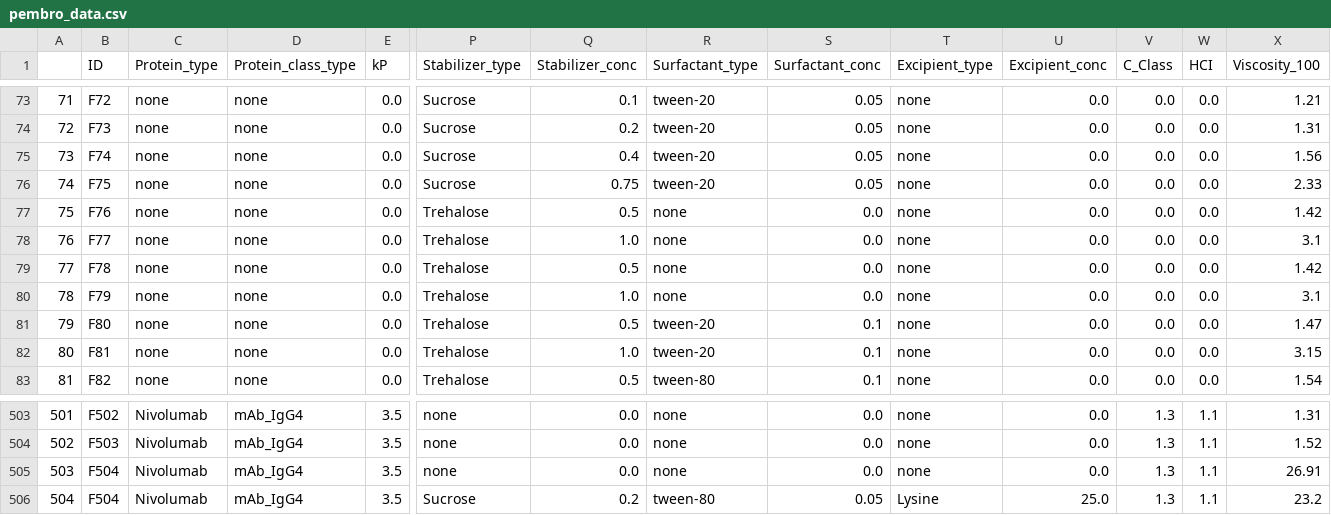
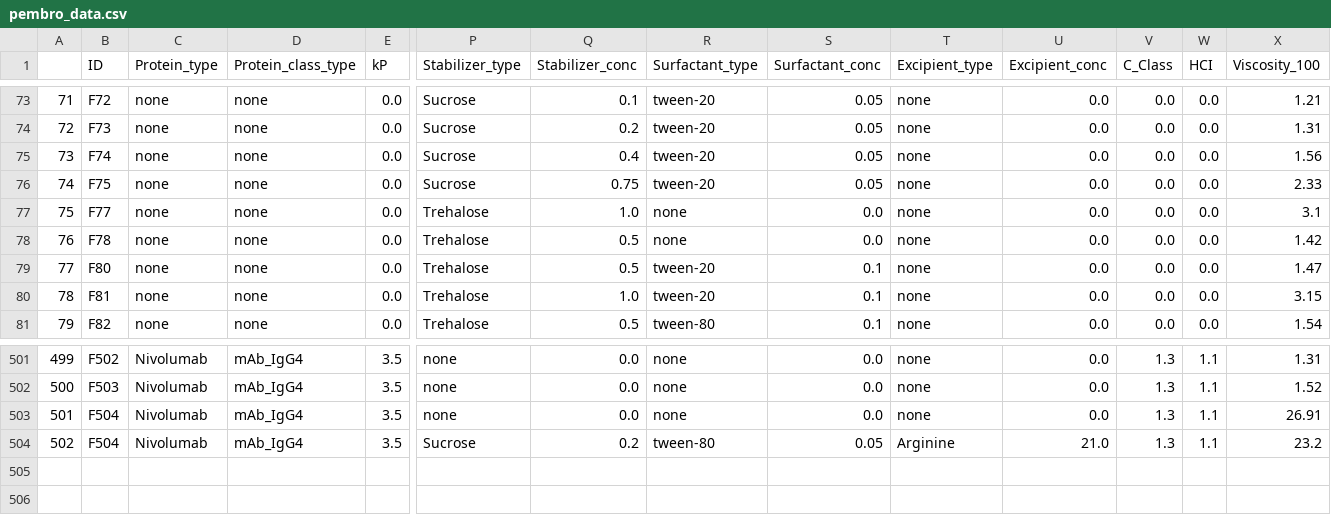
Before and after one commit to QATCH-Technologies/VisQ.AI, a CSV file: pembro_data.csv, drawn as a sheet; only a part is shown, gaps mark what is left out; removed rows and columns are numbered as before the commit, all else as after; rows hold the shown columns only; the diff names each change by its address in the sheet, - before the commit and + after, or states it on an @@ line.

```diff
--- a/pembro_data.csv
+++ b/pembro_data.csv
-row 77: 75 | F76 | none | none | 0.0 | Trehalose | 0.5 | none | 0.0 | none | 0.0 | 0.0 | 0.0 | 1.42
@@ column A renumbered from row 77 down @@
-row 80: 78 | F79 | none | none | 0.0 | Trehalose | 1.0 | none | 0.0 | none | 0.0 | 0.0 | 0.0 | 3.1
-T504 (Excipient_type): Lysine
+T504 (Excipient_type): Arginine
-U504 (Excipient_conc): 25.0
+U504 (Excipient_conc): 21.0
```
Also changed, not shown: data/raw/formulation_data_02122026.csv, 3 other files.
